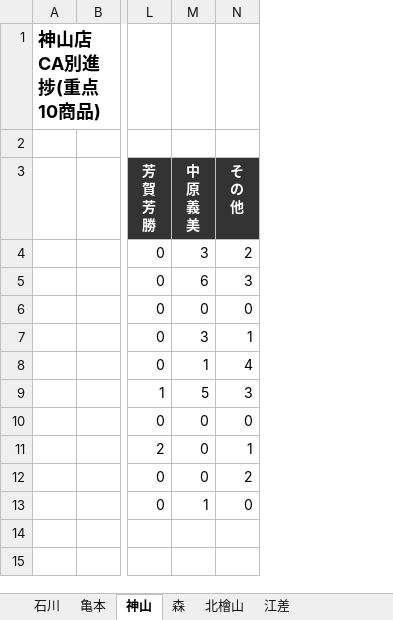
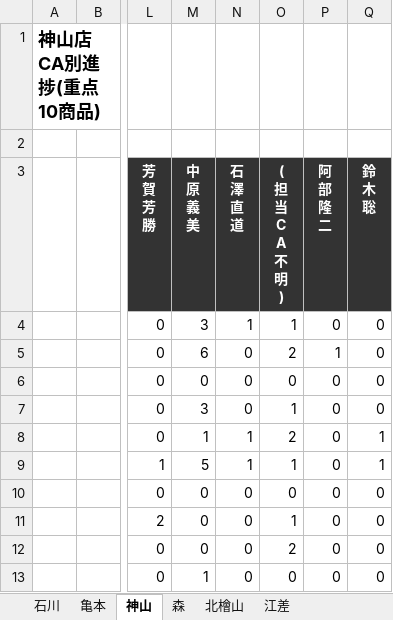
Before and after one commit to kir780866006052-sketch/-jyuten-syouhin-dashboard, an Excel workbook: 重点商品CA別進捗_2026年8月.xlsx, sheet 神山, drawn as a sheet; only a part is shown, gaps mark what is left out; values as stored, in another font and other column widths than the file's, no borders; charts and pictures not drawn; addresses are those after the commit; ↵ is a line break in a cell; the diff names each change by its address in the sheet, - before the commit and + after, or states it on an @@ line.

```diff
--- a/重点商品CA別進捗_2026年8月.xlsx (sheet 神山)
+++ b/重点商品CA別進捗_2026年8月.xlsx (sheet 神山)
+column N (石 澤 直 道), rows 4-13: 1 | 0 | 0 | 0 | 1 | 1 | 0 | 0 | 0 | 0
+column P (阿 部 隆 二), rows 4-13: 0 | 1 | 0 | 0 | 0 | 0 | 0 | 0 | 0 | 0
+column Q (鈴 木 聡), rows 4-13: 0 | 0 | 0 | 0 | 1 | 1 | 0 | 0 | 0 | 0
-O3: そ ↵ の ↵ 他
+O3: ( ↵ 担 ↵ 当 ↵ C ↵ A ↵ 不 ↵ 明 ↵ )
-O4 (( 担 当 C A 不 明 )): 2
+O4 (( 担 当 C A 不 明 )): 1
-O5 (( 担 当 C A 不 明 )): 3
+O5 (( 担 当 C A 不 明 )): 2
-O8 (( 担 当 C A 不 明 )): 4
+O8 (( 担 当 C A 不 明 )): 2
-O9 (( 担 当 C A 不 明 )): 3
+O9 (( 担 当 C A 不 明 )): 1
```
Also changed, not shown: sheet 石川, sheet 亀本, sheet 江差, sheet 北檜山, sheet 森, charts or pictures.
